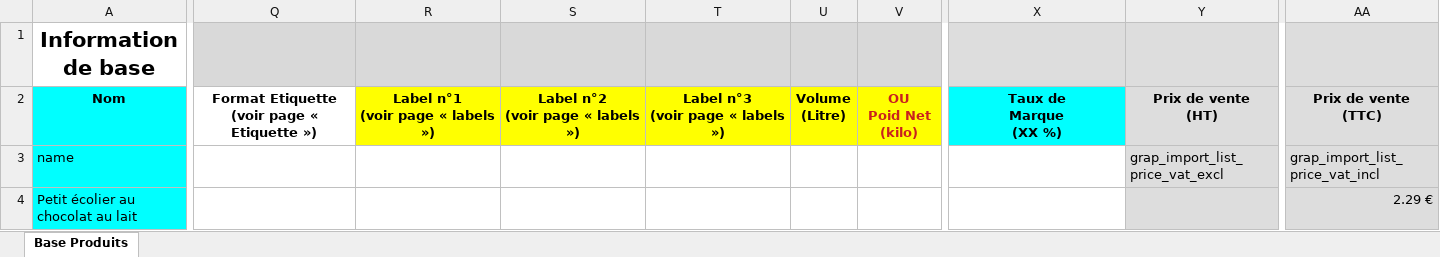
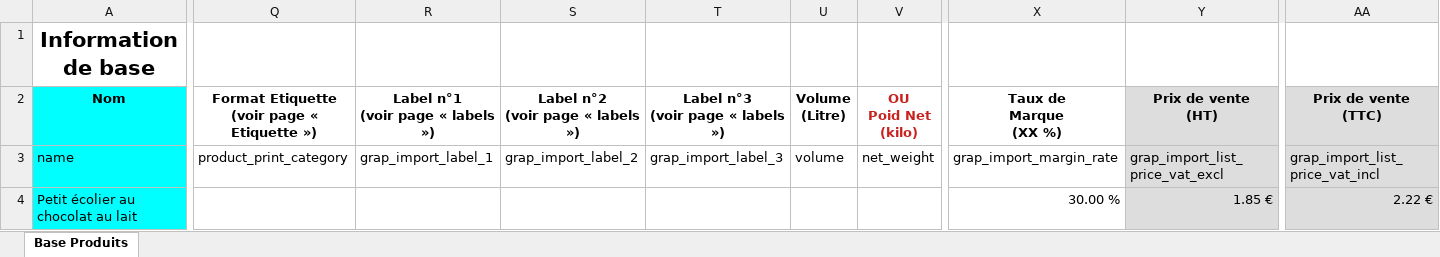
Before and after one commit to legalsylvain/grap-odoo-import, an Excel workbook: fermente_custom_import_demo/static/xlsx/template_product.xlsx, sheet Base Produits, drawn as a sheet; only a part is shown, gaps mark what is left out; values as stored, in another font and other column widths than the file's, no borders; charts and pictures not drawn; the diff covers the shown part only; the diff names each change by its address in the sheet, - before the commit and + after, or states it on an @@ line.

Commit message:
[ADD] fermente_custom_import_product_margin_classification

```diff
--- a/fermente_custom_import_demo/static/xlsx/template_product.xlsx (sheet Base Produits)
+++ b/fermente_custom_import_demo/static/xlsx/template_product.xlsx (sheet Base Produits)
-Q1:V1 fill: #D9D9D9
+Q1:V1 fill: none
-X1:AA1 fill: #DDDDDD
+X1:AA1 fill: none
-R2:V2 fill: #FFFF00
+R2:V2 fill: none
-X2 fill: #00FFFF
+X2 fill: none
-Q3: (empty)
+Q3: product_print_category
-R3 (Label n°1 (voir page « labels »)): (empty)
+R3 (Label n°1 (voir page « labels »)): grap_import_label_1
-S3 (Label n°2 (voir page « labels »)): (empty)
+S3 (Label n°2 (voir page « labels »)): grap_import_label_2
-T3 (Label n°3 (voir page « labels »)): (empty)
+T3 (Label n°3 (voir page « labels »)): grap_import_label_3
-U3 (Volume (Litre)): (empty)
+U3 (Volume (Litre)): volume
-V3 (OU Poid Net (kilo)): (empty)
+V3 (OU Poid Net (kilo)): net_weight
-X3 (Taux de Marque (XX %)): (empty)
+X3 (Taux de Marque (XX %)): grap_import_margin_rate
-X4 (Taux de Marque (XX %)): (empty)
+X4 (Taux de Marque (XX %)): 30.00 %
-Y4 (Prix de vente (HT)): (empty)
+Y4 (Prix de vente (HT)): 1.85 €
-AA4 (Prix de vente (TTC)): 2.29 €
+AA4 (Prix de vente (TTC)): 2.22 €
```
Also changed, not shown: 7 edited cells, cell formats and merged cells elsewhere in this sheet, 15 other files.
